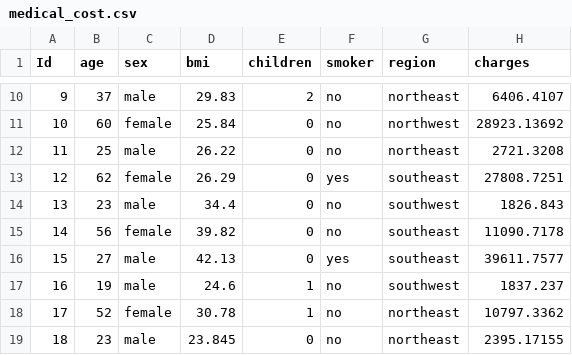
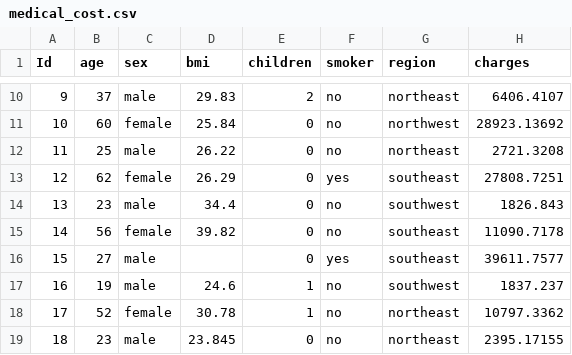
Before and after one commit to guavacoderepo/SOFT40161-COURSE-WORK, a CSV file: dataset/medical_cost.csv, drawn as a sheet; only a part is shown, gaps mark what is left out.

```diff
--- a/dataset/medical_cost.csv
+++ b/dataset/medical_cost.csv
@@ -15,3 +15,3 @@ Id,age,sex,bmi,children,smoker,region,charges
 14,56,female,39.82,0,no,southeast,11090.7178
-15,27,male,42.13,0,yes,southeast,39611.7577
+15,27,male,,0,yes,southeast,39611.7577
 16,19,male,24.6,1,no,southwest,1837.237
```
Also changed, not shown: dataset/survey.csv, 2 other files.
